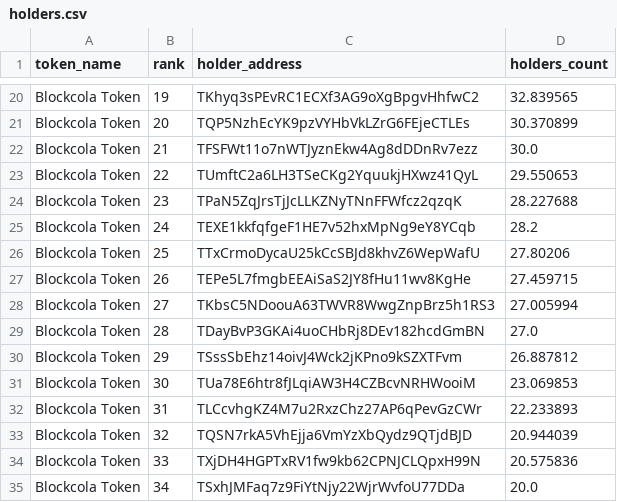
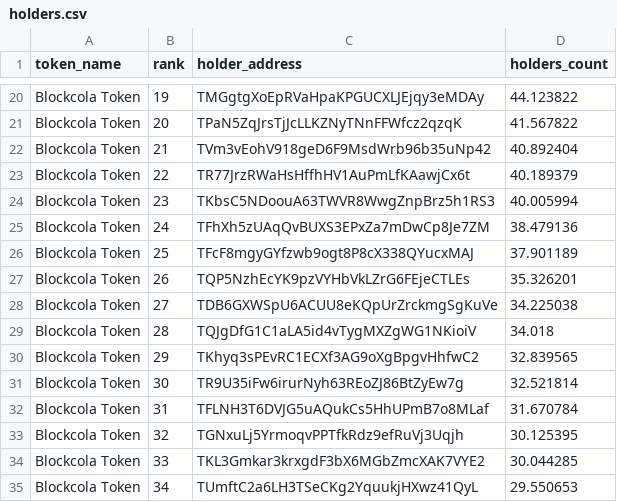
Before and after one commit to birdringxD/Defi-Analysis-Tools, a CSV file: monitor/holders.csv, drawn as a sheet; only a part is shown, gaps mark what is left out; the diff covers the shown part only; the diff names each change by its address in the sheet, - before the commit and + after, or states it on an @@ line.

```diff
--- a/monitor/holders.csv
+++ b/monitor/holders.csv
-C20 (holder_address): TKhyq3sPEvRC1ECXf3AG9oXgBpgvHhfwC2
+C20 (holder_address): TMGgtgXoEpRVaHpaKPGUCXLJEjqy3eMDAy
-D20 (holders_count): 32.839565
+D20 (holders_count): 44.123822
-C21 (holder_address): TQP5NzhEcYK9pzVYHbVkLZrG6FEjeCTLEs
+C21 (holder_address): TPaN5ZqJrsTjJcLLKZNyTNnFFWfcz2qzqK
-D21 (holders_count): 30.370899
+D21 (holders_count): 41.567822
-C22 (holder_address): TFSFWt11o7nWTJyznEkw4Ag8dDDnRv7ezz
+C22 (holder_address): TVm3vEohV918geD6F9MsdWrb96b35uNp42
-D22 (holders_count): 30.0
+D22 (holders_count): 40.892404
-C23 (holder_address): TUmftC2a6LH3TSeCKg2YquukjHXwz41QyL
+C23 (holder_address): TR77JrzRWaHsHffhHV1AuPmLfKAawjCx6t
-D23 (holders_count): 29.550653
+D23 (holders_count): 40.189379
-C24 (holder_address): TPaN5ZqJrsTjJcLLKZNyTNnFFWfcz2qzqK
+C24 (holder_address): TKbsC5NDoouA63TWVR8WwgZnpBrz5h1RS3
-D24 (holders_count): 28.227688
+D24 (holders_count): 40.005994
-C25 (holder_address): TEXE1kkfqfgeF1HE7v52hxMpNg9eY8YCqb
+C25 (holder_address): TFhXh5zUAqQvBUXS3EPxZa7mDwCp8Je7ZM
-D25 (holders_count): 28.2
+D25 (holders_count): 38.479136
-C26 (holder_address): TTxCrmoDycaU25kCcSBJd8khvZ6WepWafU
+C26 (holder_address): TFcF8mgyGYfzwb9ogt8P8cX338QYucxMAJ
-D26 (holders_count): 27.80206
+D26 (holders_count): 37.901189
-C27 (holder_address): TEPe5L7fmgbEEAiSaS2JY8fHu11wv8KgHe
+C27 (holder_address): TQP5NzhEcYK9pzVYHbVkLZrG6FEjeCTLEs
-D27 (holders_count): 27.459715
+D27 (holders_count): 35.326201
-C28 (holder_address): TKbsC5NDoouA63TWVR8WwgZnpBrz5h1RS3
+C28 (holder_address): TDB6GXWSpU6ACUU8eKQpUrZrckmgSgKuVe
-D28 (holders_count): 27.005994
+D28 (holders_count): 34.225038
-C29 (holder_address): TDayBvP3GKAi4uoCHbRj8DEv182hcdGmBN
+C29 (holder_address): TQJgDfG1C1aLA5id4vTygMXZgWG1NKioiV
-D29 (holders_count): 27.0
+D29 (holders_count): 34.018
-C30 (holder_address): TSssSbEhz14oivJ4Wck2jKPno9kSZXTFvm
+C30 (holder_address): TKhyq3sPEvRC1ECXf3AG9oXgBpgvHhfwC2
-D30 (holders_count): 26.887812
+D30 (holders_count): 32.839565
-C31 (holder_address): TUa78E6htr8fJLqiAW3H4CZBcvNRHWooiM
+C31 (holder_address): TR9U35iFw6irurNyh63REoZJ86BtZyEw7g
-D31 (holders_count): 23.069853
+D31 (holders_count): 32.521814
-C32 (holder_address): TLCcvhgKZ4M7u2RxzChz27AP6qPevGzCWr
+C32 (holder_address): TFLNH3T6DVJG5uAQukCs5HhUPmB7o8MLaf
-D32 (holders_count): 22.233893
+D32 (holders_count): 31.670784
-C33 (holder_address): TQSN7rkA5VhEjja6VmYzXbQydz9QTjdBJD
+C33 (holder_address): TGNxuLj5YrmoqvPPTfkRdz9efRuVj3Uqjh
-D33 (holders_count): 20.944039
+D33 (holders_count): 30.125395
-C34 (holder_address): TXjDH4HGPTxRV1fw9kb62CPNJCLQpxH99N
+C34 (holder_address): TKL3Gmkar3krxgdF3bX6MGbZmcXAK7VYE2
-D34 (holders_count): 20.575836
+D34 (holders_count): 30.044285
-C35 (holder_address): TSxhJMFaq7z9FiYtNjy22WjrWvfoU77DDa
+C35 (holder_address): TUmftC2a6LH3TSeCKg2YquukjHXwz41QyL
-D35 (holders_count): 20.0
+D35 (holders_count): 29.550653
```
Also changed, not shown: 63 edited cells elsewhere in this file, 9 other files.
